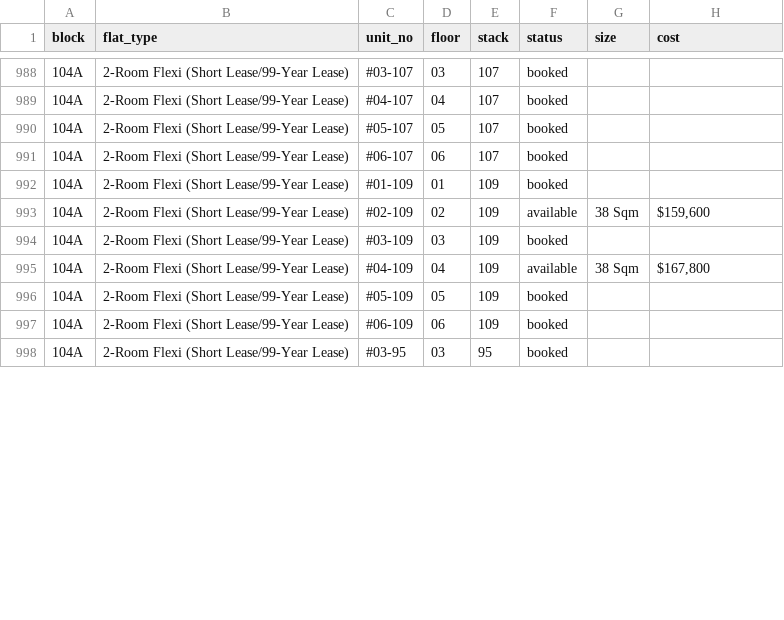
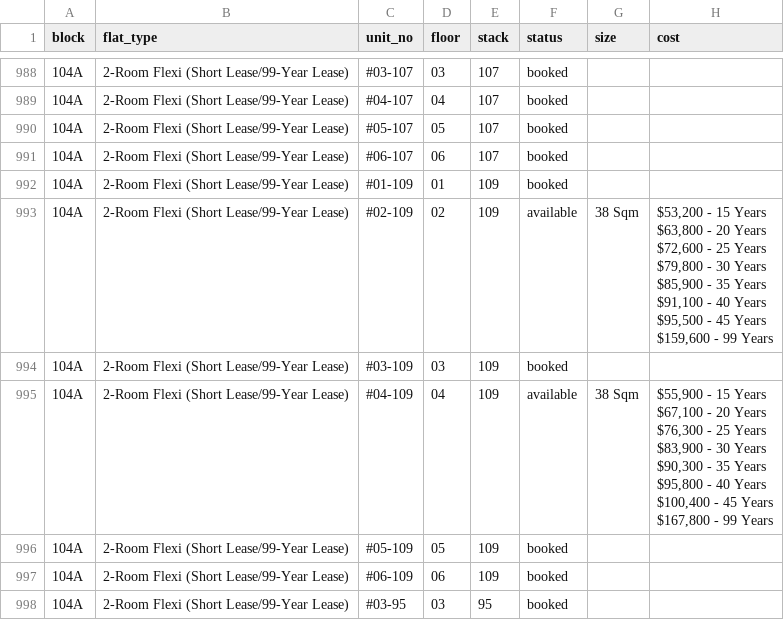
Before and after one commit to ffaeiouff/Bidadari-Oasis, a CSV file: data/bidadari.csv, drawn as a sheet; only a part is shown, gaps mark what is left out; the diff covers the shown part only.

```diff
--- a/data/bidadari.csv
+++ b/data/bidadari.csv
@@ -992,5 +1160,19 @@ block,flat_type,unit_no,floor,stack,status,size,cost
 104A,2-Room Flexi (Short Lease/99-Year Lease),#01-109,01,109,booked,,
-104A,2-Room Flexi (Short Lease/99-Year Lease),#02-109,02,109,available,38 Sqm,"$159,600"
+104A,2-Room Flexi (Short Lease/99-Year Lease),#02-109,02,109,available,38 Sqm,"$53,200 - 15 Years
+$63,800 - 20 Years
+$72,600 - 25 Years
+$79,800 - 30 Years
+$85,900 - 35 Years
+$91,100 - 40 Years
+$95,500 - 45 Years
+$159,600 - 99 Years"
 104A,2-Room Flexi (Short Lease/99-Year Lease),#03-109,03,109,booked,,
-104A,2-Room Flexi (Short Lease/99-Year Lease),#04-109,04,109,available,38 Sqm,"$167,800"
+104A,2-Room Flexi (Short Lease/99-Year Lease),#04-109,04,109,available,38 Sqm,"$55,900 - 15 Years
+$67,100 - 20 Years
+$76,300 - 25 Years
+$83,900 - 30 Years
+$90,300 - 35 Years
+$95,800 - 40 Years
+$100,400 - 45 Years
+$167,800 - 99 Years"
 104A,2-Room Flexi (Short Lease/99-Year Lease),#05-109,05,109,booked,,
```
Also changed, not shown: 25 edited cells elsewhere in this file, 2 other files.
